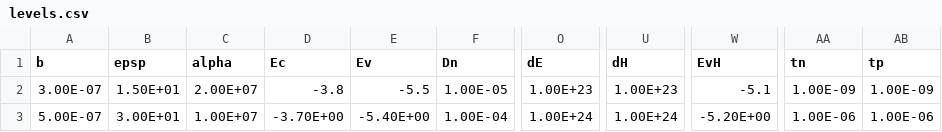
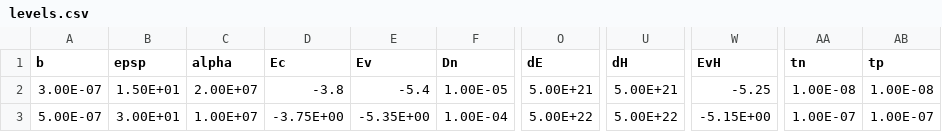
Before and after one commit to MVCowley/ionmonger-pyio, a CSV file: levels.csv, drawn as a sheet; only a part is shown, gaps mark what is left out; the diff names each change by its address in the sheet, - before the commit and + after, or states it on an @@ line.

```diff
--- a/levels.csv
+++ b/levels.csv
-E2 (Ev): -5.5
+E2 (Ev): -5.4
-O2 (dE): 1.00E+23
+O2 (dE): 5.00E+21
-U2 (dH): 1.00E+23
+U2 (dH): 5.00E+21
-W2 (EvH): -5.1
+W2 (EvH): -5.25
-AA2 (tn): 1.00E-09
+AA2 (tn): 1.00E-08
-AB2 (tp): 1.00E-09
+AB2 (tp): 1.00E-08
-D3 (Ec): -3.70E+00
+D3 (Ec): -3.75E+00
-E3 (Ev): -5.40E+00
+E3 (Ev): -5.35E+00
-O3 (dE): 1.00E+24
+O3 (dE): 5.00E+22
-U3 (dH): 1.00E+24
+U3 (dH): 5.00E+22
-W3 (EvH): -5.20E+00
+W3 (EvH): -5.15E+00
-AA3 (tn): 1.00E-06
+AA3 (tn): 1.00E-07
-AB3 (tp): 1.00E-06
+AB3 (tp): 1.00E-07
```
Also changed, not shown: 5 other files.
